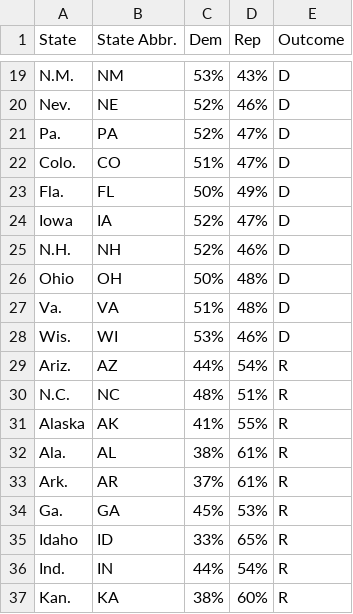
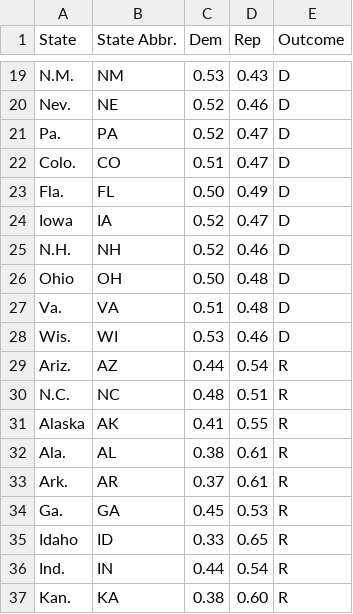
Before and after one commit to Metvertz/Data-351-Project, a CSV file: sqlturnout.csv, drawn as a sheet; only a part is shown, gaps mark what is left out; the diff covers the shown part only; the diff names each change by its address in the sheet, - before the commit and + after, or states it on an @@ line.

```diff
--- a/sqlturnout.csv
+++ b/sqlturnout.csv
-C19 (Dem): 53%
+C19 (Dem): 0.53
-D19 (Rep): 43%
+D19 (Rep): 0.43
-C20:C21 (Dem): 52%
+C20:C21 (Dem): 0.52
-D20 (Rep): 46%
+D20 (Rep): 0.46
-D21:D22 (Rep): 47%
+D21:D22 (Rep): 0.47
-C22 (Dem): 51%
+C22 (Dem): 0.51
-C23 (Dem): 50%
+C23 (Dem): 0.50
-D23 (Rep): 49%
+D23 (Rep): 0.49
-C24:C25 (Dem): 52%
+C24:C25 (Dem): 0.52
-D24 (Rep): 47%
+D24 (Rep): 0.47
-D25 (Rep): 46%
+D25 (Rep): 0.46
-C26 (Dem): 50%
+C26 (Dem): 0.50
-D26:D27 (Rep): 48%
+D26:D27 (Rep): 0.48
-C27 (Dem): 51%
+C27 (Dem): 0.51
-C28 (Dem): 53%
+C28 (Dem): 0.53
-D28 (Rep): 46%
+D28 (Rep): 0.46
-C29 (Dem): 44%
+C29 (Dem): 0.44
-D29 (Rep): 54%
+D29 (Rep): 0.54
-C30 (Dem): 48%
+C30 (Dem): 0.48
-D30 (Rep): 51%
+D30 (Rep): 0.51
-C31 (Dem): 41%
+C31 (Dem): 0.41
-D31 (Rep): 55%
+D31 (Rep): 0.55
-C32 (Dem): 38%
+C32 (Dem): 0.38
-D32:D33 (Rep): 61%
+D32:D33 (Rep): 0.61
-C33 (Dem): 37%
+C33 (Dem): 0.37
-C34 (Dem): 45%
+C34 (Dem): 0.45
-D34 (Rep): 53%
+D34 (Rep): 0.53
-C35 (Dem): 33%
+C35 (Dem): 0.33
-D35 (Rep): 65%
+D35 (Rep): 0.65
-C36 (Dem): 44%
+C36 (Dem): 0.44
-D36 (Rep): 54%
+D36 (Rep): 0.54
-C37 (Dem): 38%
+C37 (Dem): 0.38
-D37 (Rep): 60%
+D37 (Rep): 0.60
```
Also changed, not shown: 64 edited cells elsewhere in this file.
